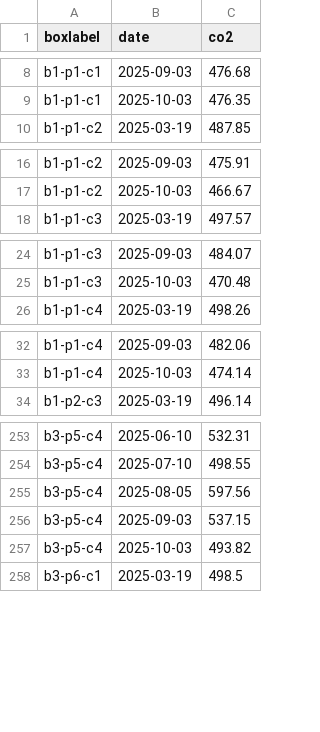
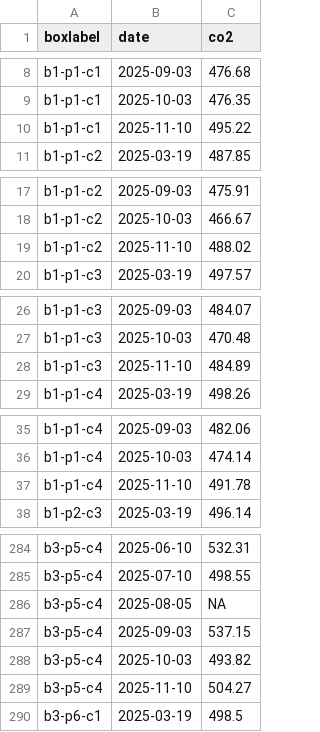
Before and after one commit to padasch/alien_invasion, a CSV file: data/interim/box_respiration.csv, drawn as a sheet; only a part is shown, gaps mark what is left out; the diff covers the shown part only.

```diff
--- a/data/interim/box_respiration.csv
+++ b/data/interim/box_respiration.csv
@@ -9,2 +9,3 @@ b1-p1-c1,2025-09-03,476.68
 b1-p1-c1,2025-10-03,476.35
+b1-p1-c1,2025-11-10,495.22
 b1-p1-c2,2025-03-19,487.85
@@ -17,2 +18,3 @@ b1-p1-c2,2025-09-03,475.91
 b1-p1-c2,2025-10-03,466.67
+b1-p1-c2,2025-11-10,488.02
 b1-p1-c3,2025-03-19,497.57
@@ -25,2 +27,3 @@ b1-p1-c3,2025-09-03,484.07
 b1-p1-c3,2025-10-03,470.48
+b1-p1-c3,2025-11-10,484.89
 b1-p1-c4,2025-03-19,498.26
@@ -33,2 +36,3 @@ b1-p1-c4,2025-09-03,482.06
 b1-p1-c4,2025-10-03,474.14
+b1-p1-c4,2025-11-10,491.78
 b1-p2-c3,2025-03-19,496.14
@@ -254,5 +285,6 @@ b3-p5-c4,2025-06-10,532.31
 b3-p5-c4,2025-07-10,498.55
-b3-p5-c4,2025-08-05,597.56
+b3-p5-c4,2025-08-05,NA
 b3-p5-c4,2025-09-03,537.15
 b3-p5-c4,2025-10-03,493.82
+b3-p5-c4,2025-11-10,504.27
 b3-p6-c1,2025-03-19,498.5
```
Also changed, not shown: 31 added rows elsewhere in this file, data/interim/box_soilwater.csv, data/interim/meta_box.csv, 6 other files.
